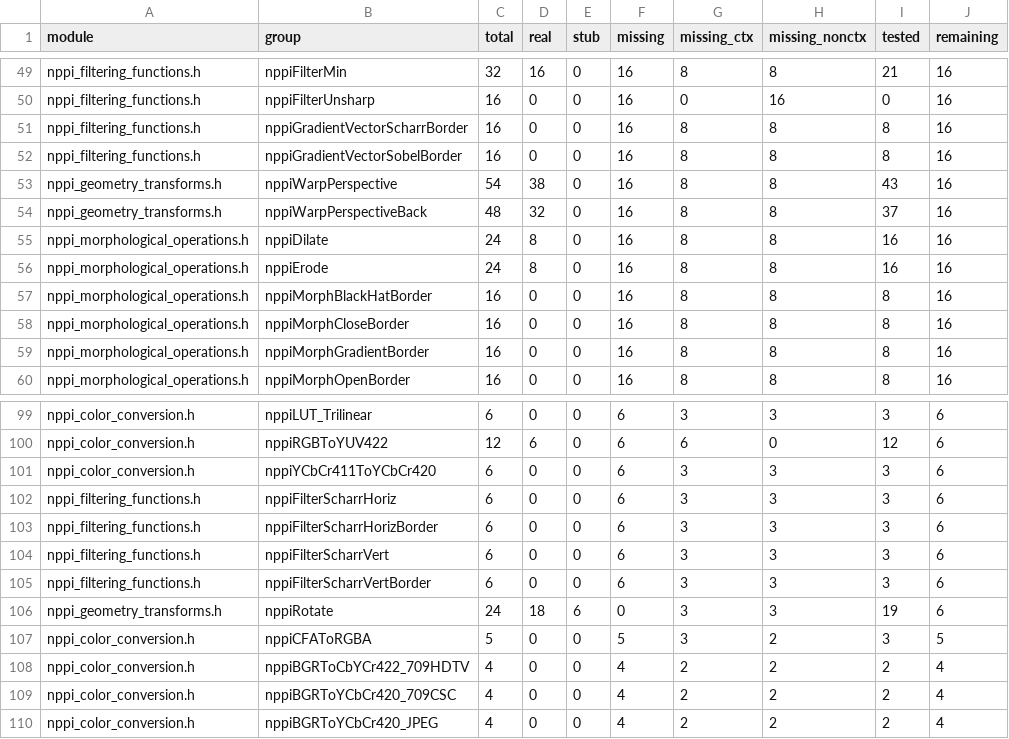
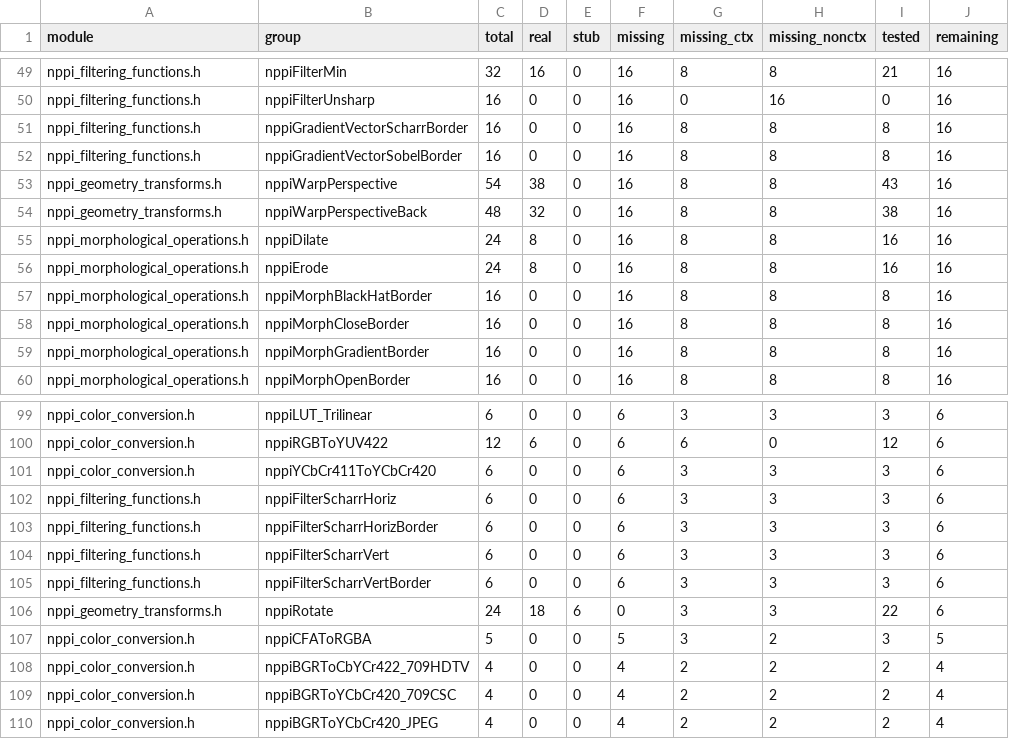
Before and after one commit to CompilerFans/npp, a CSV file: api_analysis/backlog.csv, drawn as a sheet; only a part is shown, gaps mark what is left out; the diff covers the shown part only.

```diff
--- a/api_analysis/backlog.csv
+++ b/api_analysis/backlog.csv
@@ -53,3 +53,3 @@ nppi_filtering_functions.h,nppiGradientVectorSobelBorder,16,0,0,16,8,8,8,16
 nppi_geometry_transforms.h,nppiWarpPerspective,54,38,0,16,8,8,43,16
-nppi_geometry_transforms.h,nppiWarpPerspectiveBack,48,32,0,16,8,8,37,16
+nppi_geometry_transforms.h,nppiWarpPerspectiveBack,48,32,0,16,8,8,38,16
 nppi_morphological_operations.h,nppiDilate,24,8,0,16,8,8,16,16
@@ -105,3 +105,3 @@ nppi_filtering_functions.h,nppiFilterScharrVert,6,0,0,6,3,3,3,6
 nppi_filtering_functions.h,nppiFilterScharrVertBorder,6,0,0,6,3,3,3,6
-nppi_geometry_transforms.h,nppiRotate,24,18,6,0,3,3,19,6
+nppi_geometry_transforms.h,nppiRotate,24,18,6,0,3,3,22,6
 nppi_color_conversion.h,nppiCFAToRGBA,5,0,0,5,3,2,3,5
```
Also changed, not shown: 8 added rows, 8 removed rows and 1 edited cell elsewhere in this file, 3 other files.
